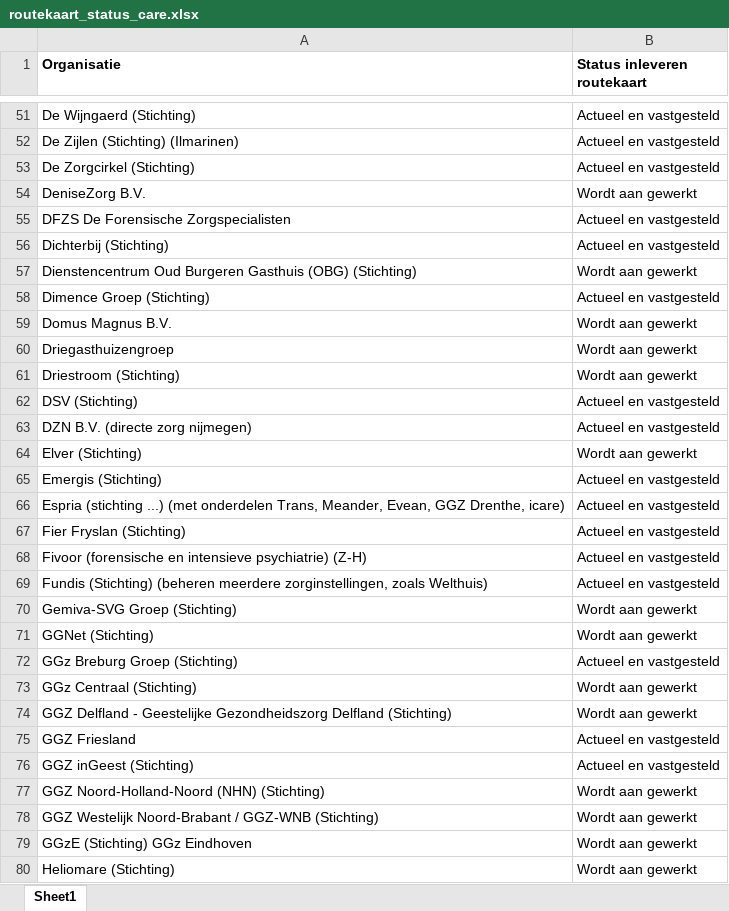
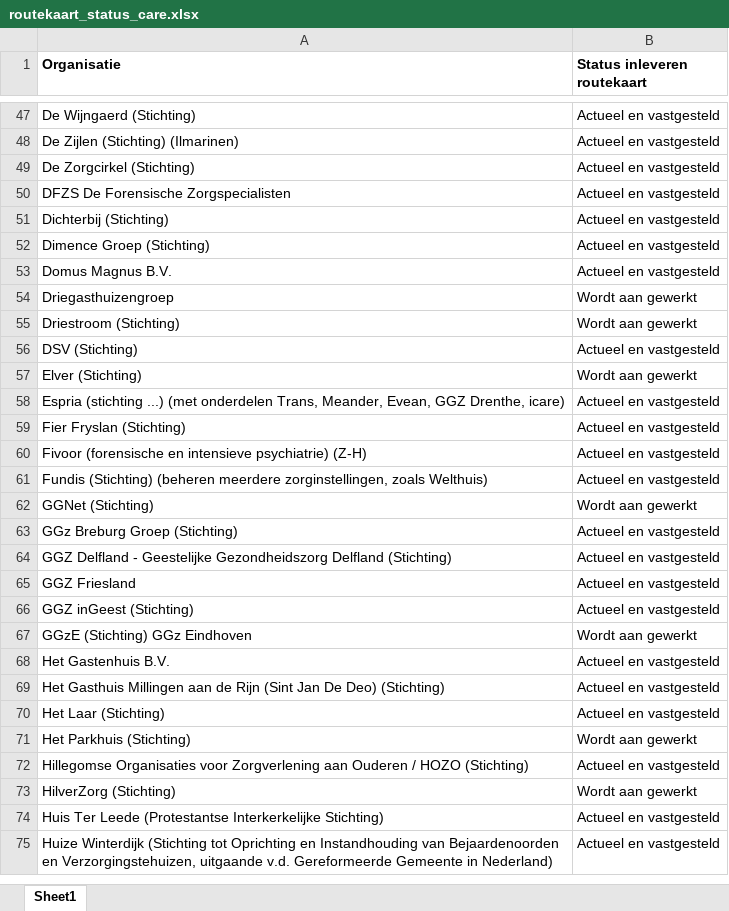
Before and after one commit to ReinierNL/nederland-waterland, an Excel workbook: src/data/routekaart_status_care.xlsx, sheet Sheet1, drawn as a sheet; only a part is shown, gaps mark what is left out; the shorter side is filled out with more unchanged rows; values as stored, in another font and other column widths than the file's, no borders; removed rows and columns are numbered as before the commit, all else as after; the diff covers the shown part only; the diff names each change by its address in the sheet, - before the commit and + after, or states it on an @@ line.

Commit message:
Updated care data (v48)

```diff
--- a/src/data/routekaart_status_care.xlsx (sheet Sheet1)
+++ b/src/data/routekaart_status_care.xlsx (sheet Sheet1)
-row 54: DeniseZorg B.V. | Wordt aan gewerkt
-row 57: Dienstencentrum Oud Burgeren Gasthuis (OBG) (Stichting) | Wordt aan gewerkt
-B53 (Status inleveren routekaart): Wordt aan gewerkt
+B53 (Status inleveren routekaart): Actueel en vastgesteld
-row 63: DZN B.V. (directe zorg nijmegen) | Actueel en vastgesteld
-row 65: Emergis (Stichting) | Actueel en vastgesteld
-row 70: Gemiva-SVG Groep (Stichting) | Wordt aan gewerkt
-row 73: GGz Centraal (Stichting) | Wordt aan gewerkt
-B64 (Status inleveren routekaart): Wordt aan gewerkt
+B64 (Status inleveren routekaart): Actueel en vastgesteld
-row 77: GGZ Noord-Holland-Noord (NHN) (Stichting) | Wordt aan gewerkt
-row 78: GGZ Westelijk Noord-Brabant / GGZ-WNB (Stichting) | Wordt aan gewerkt
-row 80: Heliomare (Stichting) | Wordt aan gewerkt
```
Also changed, not shown: 9 added rows, 25 removed rows and 5 edited cells elsewhere in this sheet, 3 other files.
